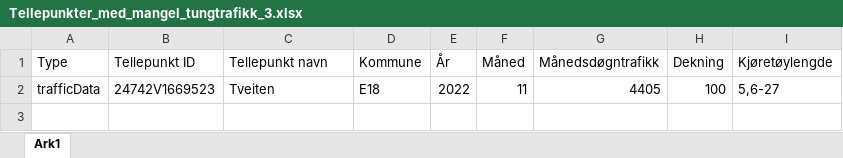
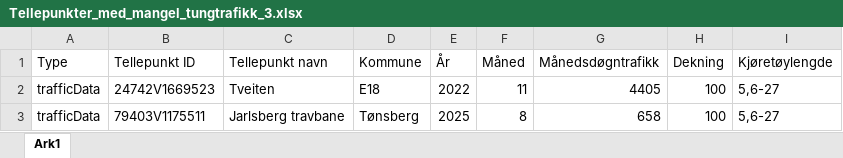
Before and after one commit to RasmusPalmqvist/Vestfold, an Excel workbook: 05_Mobilitet og infrastruktur/Persontransport og reisevaner/Mobilitetsdashboard/Brukes2024/Tellepunkter_med_mangel_tungtrafikk_3.xlsx, sheet Ark1, drawn as a sheet; values as stored, in another font and other column widths than the file's, no borders; the diff names each change by its address in the sheet, - before the commit and + after, or states it on an @@ line.

```diff
--- a/05_Mobilitet og infrastruktur/Persontransport og reisevaner/Mobilitetsdashboard/Brukes2024/Tellepunkter_med_mangel_tungtrafikk_3.xlsx (sheet Ark1)
+++ b/05_Mobilitet og infrastruktur/Persontransport og reisevaner/Mobilitetsdashboard/Brukes2024/Tellepunkter_med_mangel_tungtrafikk_3.xlsx (sheet Ark1)
+row 3: trafficData | 79403V1175511 | Jarlsberg travbane | Tønsberg | 2025 | 8 | 658 | 100 | 5,6-27
```
Also changed, not shown: 05_Mobilitet og infrastruktur/Persontransport og reisevaner/Mobilitetsdashboard/Brukes2024/Tellepunkter_med_mangel2_bil3.xlsx.
